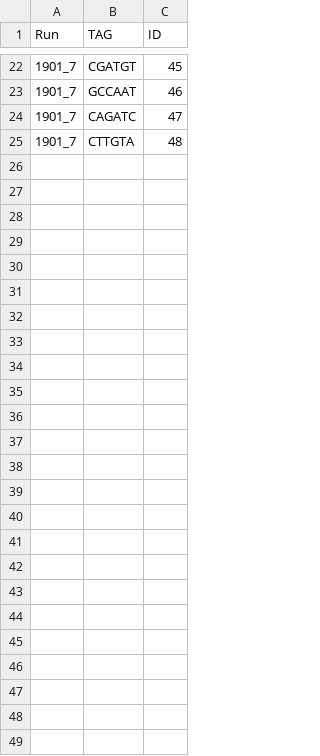
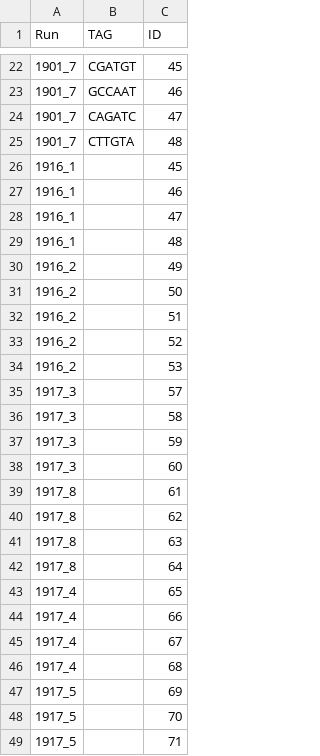
Before and after one commit to JetBrains-Research/washu, a CSV file: reads.csv, drawn as a sheet; only a part is shown, gaps mark what is left out; the diff names each change by its address in the sheet, - before the commit and + after, or states it on an @@ line.

```diff
--- a/reads.csv
+++ b/reads.csv
+row 26: 1916_1 |  | 45
+row 27: 1916_1 |  | 46
+row 28: 1916_1 |  | 47
+row 29: 1916_1 |  | 48
+row 30: 1916_2 |  | 49
+row 31: 1916_2 |  | 50
+row 32: 1916_2 |  | 51
+row 33: 1916_2 |  | 52
+row 34: 1916_2 |  | 53
+row 35: 1917_3 |  | 57
+row 36: 1917_3 |  | 58
+row 37: 1917_3 |  | 59
+row 38: 1917_3 |  | 60
+row 39: 1917_8 |  | 61
+row 40: 1917_8 |  | 62
+row 41: 1917_8 |  | 63
+row 42: 1917_8 |  | 64
+row 43: 1917_4 |  | 65
+row 44: 1917_4 |  | 66
+row 45: 1917_4 |  | 67
+row 46: 1917_4 |  | 68
+row 47: 1917_5 |  | 69
+row 48: 1917_5 |  | 70
+row 49: 1917_5 |  | 71
```
Also changed, not shown: 1 other file.
